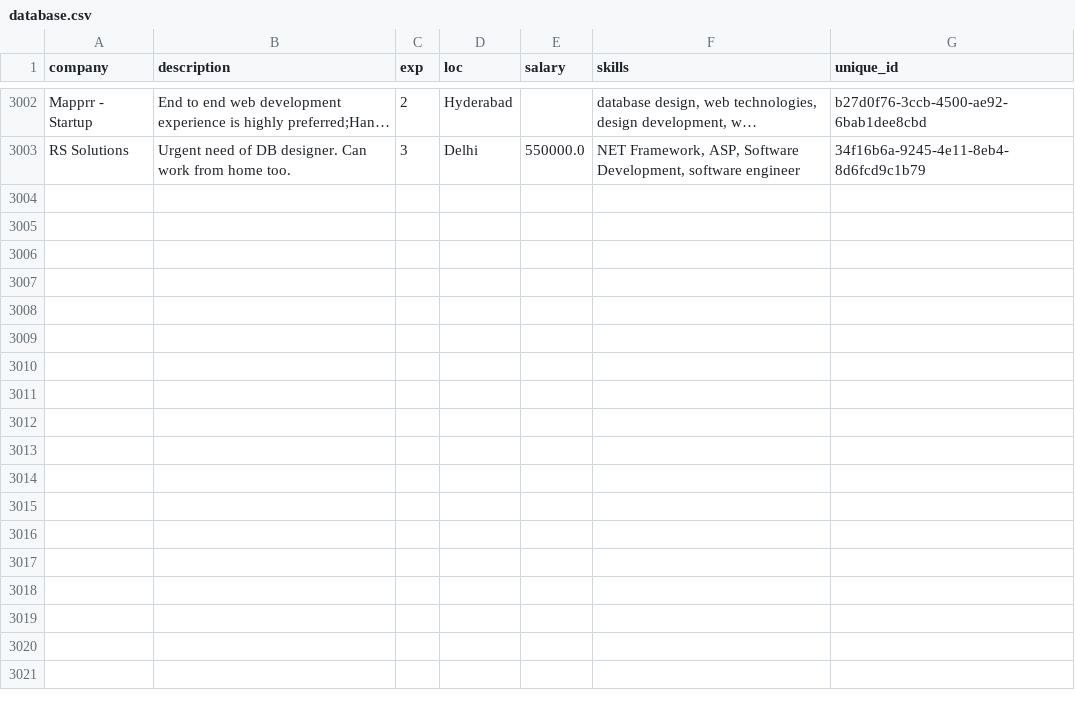
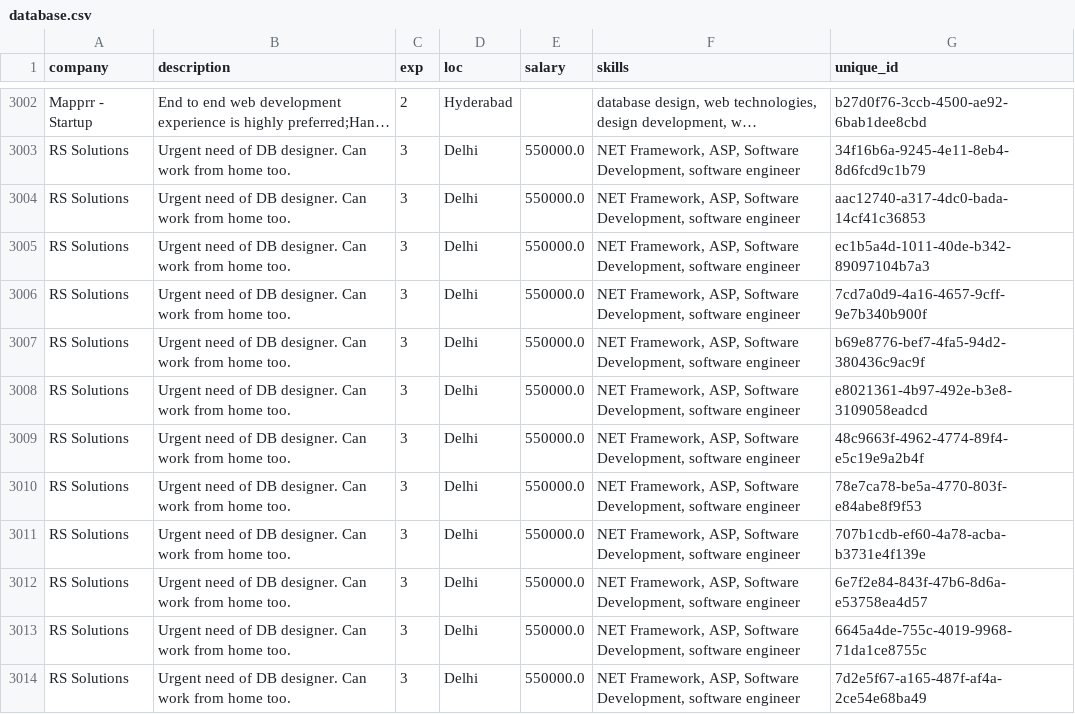
Before and after one commit to UjalaJha/DK180_Sparx, a CSV file: Flask/candidate_recommender/Test Profiles/database.csv, drawn as a sheet; only a part is shown, gaps mark what is left out; long unchanged cells end in ….

Commit message:
candidate recommender

```diff
--- a/Flask/candidate_recommender/Test Profiles/database.csv
+++ b/Flask/candidate_recommender/Test Profiles/database.csv
@@ -3003 +3003,12 @@ company,description,exp,loc,salary,skills,unique_id
 RS Solutions,Urgent need of DB designer. Can work from home too.,3,Delhi,550000.0,"NET Framework, ASP, Software Development, software engineer",34f16b6a-9245-4e11-8eb4-8d6fcd9c1b79
+RS Solutions,Urgent need of DB designer. Can work from home too.,3,Delhi,550000.0,"NET Framework, ASP, Software Development, software engineer",aac12740-a317-4dc0-bada-14cf41c36853
+RS Solutions,Urgent need of DB designer. Can work from home too.,3,Delhi,550000.0,"NET Framework, ASP, Software Development, software engineer",ec1b5a4d-1011-40de-b342-89097104b7a3
+RS Solutions,Urgent need of DB designer. Can work from home too.,3,Delhi,550000.0,"NET Framework, ASP, Software Development, software engineer",7cd7a0d9-4a16-4657-9cff-9e7b340b900f
+RS Solutions,Urgent need of DB designer. Can work from home too.,3,Delhi,550000.0,"NET Framework, ASP, Software Development, software engineer",b69e8776-bef7-4fa5-94d2-380436c9ac9f
+RS Solutions,Urgent need of DB designer. Can work from home too.,3,Delhi,550000.0,"NET Framework, ASP, Software Development, software engineer",e8021361-4b97-492e-b3e8-3109058eadcd
+RS Solutions,Urgent need of DB designer. Can work from home too.,3,Delhi,550000.0,"NET Framework, ASP, Software Development, software engineer",48c9663f-4962-4774-89f4-e5c19e9a2b4f
+RS Solutions,Urgent need of DB designer. Can work from home too.,3,Delhi,550000.0,"NET Framework, ASP, Software Development, software engineer",78e7ca78-be5a-4770-803f-e84abe8f9f53
+RS Solutions,Urgent need of DB designer. Can work from home too.,3,Delhi,550000.0,"NET Framework, ASP, Software Development, software engineer",707b1cdb-ef60-4a78-acba-b3731e4f139e
+RS Solutions,Urgent need of DB designer. Can work from home too.,3,Delhi,550000.0,"NET Framework, ASP, Software Development, software engineer",6e7f2e84-843f-47b6-8d6a-e53758ea4d57
+RS Solutions,Urgent need of DB designer. Can work from home too.,3,Delhi,550000.0,"NET Framework, ASP, Software Development, software engineer",6645a4de-755c-4019-9968-71da1ce8755c
+RS Solutions,Urgent need of DB designer. Can work from home too.,3,Delhi,550000.0,"NET Framework, ASP, Software Development, software engineer",7d2e5f67-a165-487f-af4a-2ce54e68ba49
```
Also changed, not shown: 5 other files.
